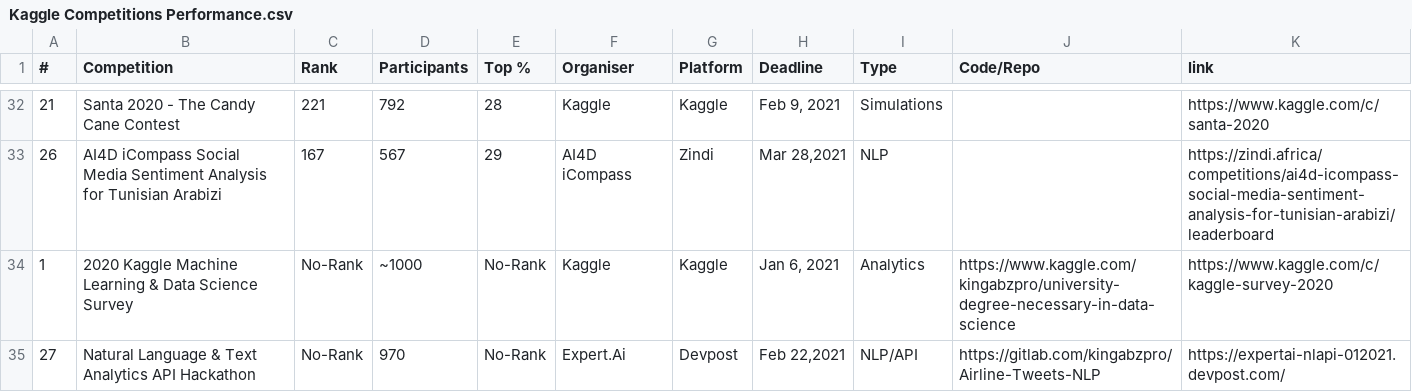
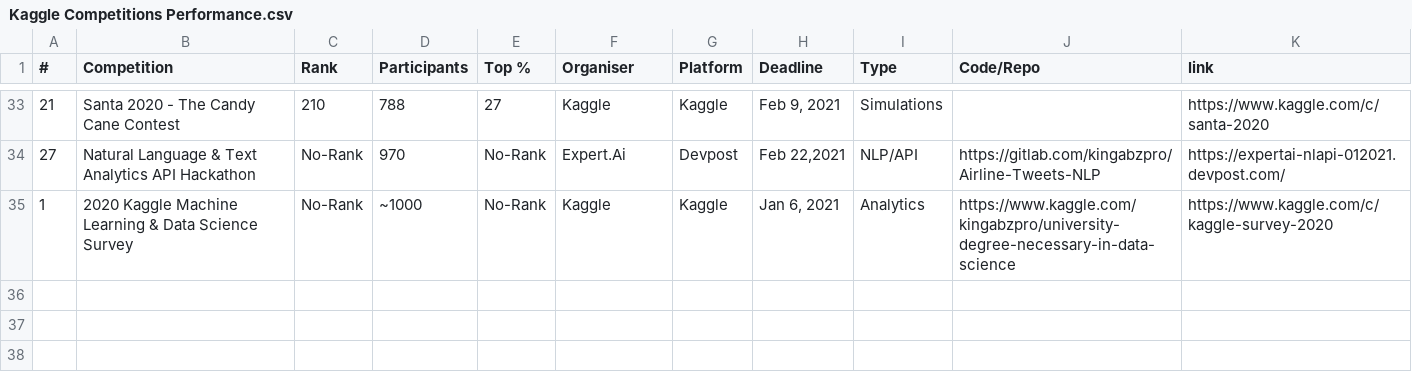
Before and after one commit to kingabzpro/kingabzpro, a CSV file: Kaggle Competitions Performance.csv, drawn as a sheet; only a part is shown, gaps mark what is left out; removed rows and columns are numbered as before the commit, all else as after; the diff covers the shown part only; the diff names each change by its address in the sheet, - before the commit and + after, or states it on an @@ line.

Commit message:
Update Kaggle Competitions Performance.csv

```diff
--- a/Kaggle Competitions Performance.csv
+++ b/Kaggle Competitions Performance.csv
-C33 (Rank): 221
+C33 (Rank): 210
-D33 (Participants): 792
+D33 (Participants): 788
-E33 (Top %): 28
+E33 (Top %): 27
-row 33: 26 | AI4D iCompass Social Media Sentiment Analysis for Tunisian Arabizi | 167 | 567 | 29 | AI4D iCompass | Zindi | Mar 28,2021 | NLP |  | https://zindi.africa/competitions/ai4d-icompass-social-media-sentiment-analysis-for-tunisian-arabizi/leaderboard
@@ row 35 moved to row 34: 27 @@
```
Also changed, not shown: 4 added rows, 3 removed rows and 12 moved rows elsewhere in this file.
